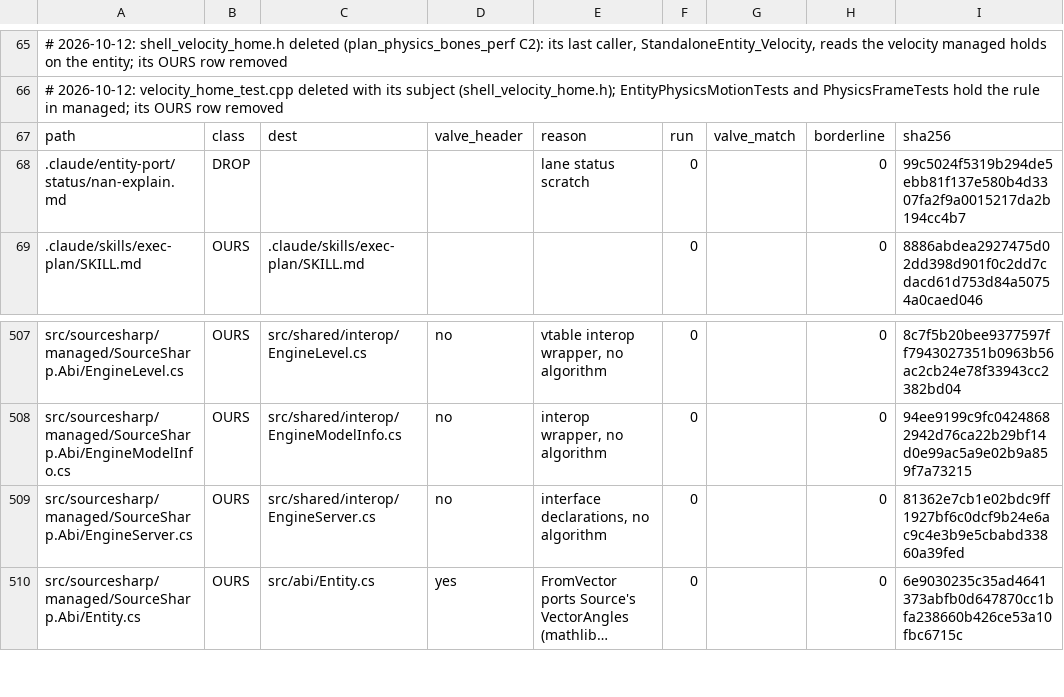
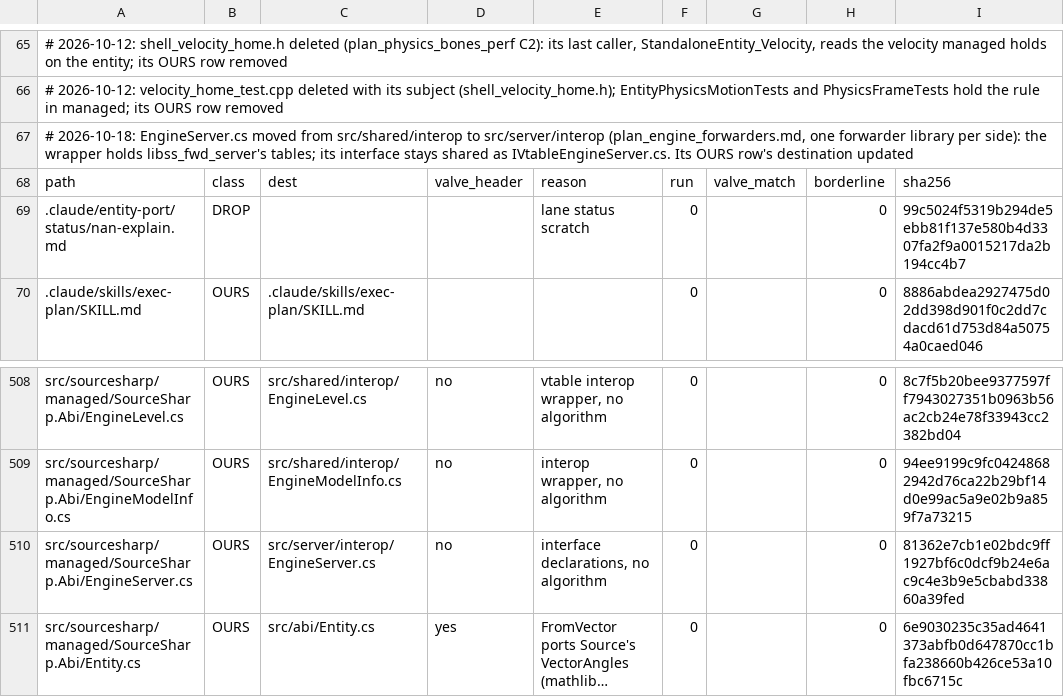
Before and after one commit to muflub/source-sdk-sharp, a TSV file: docs/move/ledger.tsv, drawn as a sheet; only a part is shown, gaps mark what is left out; long unchanged cells end in …; addresses are those after the commit; the diff names each change by its address in the sheet, - before the commit and + after, or states it on an @@ line.

```diff
--- a/docs/move/ledger.tsv
+++ b/docs/move/ledger.tsv
+row 67: # 2026-10-18: EngineServer.cs moved from src/shared/interop to src/server/interop (plan_engine_forwarders.md, one forwarder library per side): the wrapper holds libss_fwd_server's tables; its interface stays shared as IVtableEngineServer.cs. Its OURS row's destination updated
-C510: src/shared/interop/EngineServer.cs
+C510: src/server/interop/EngineServer.cs
```
Also changed, not shown: 26 other files.
